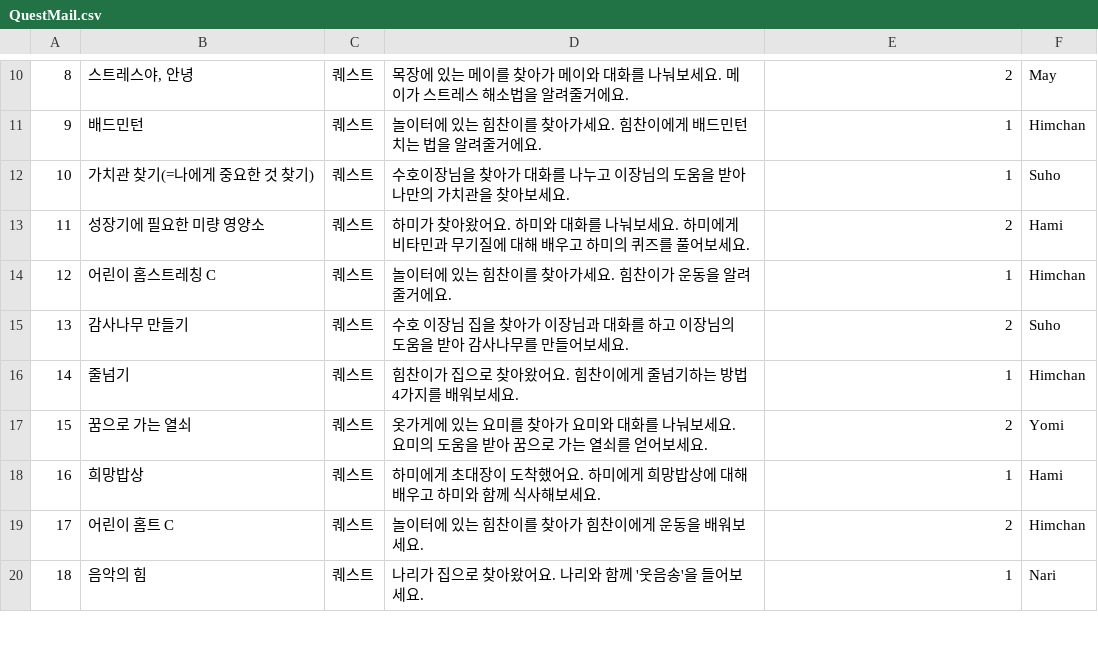
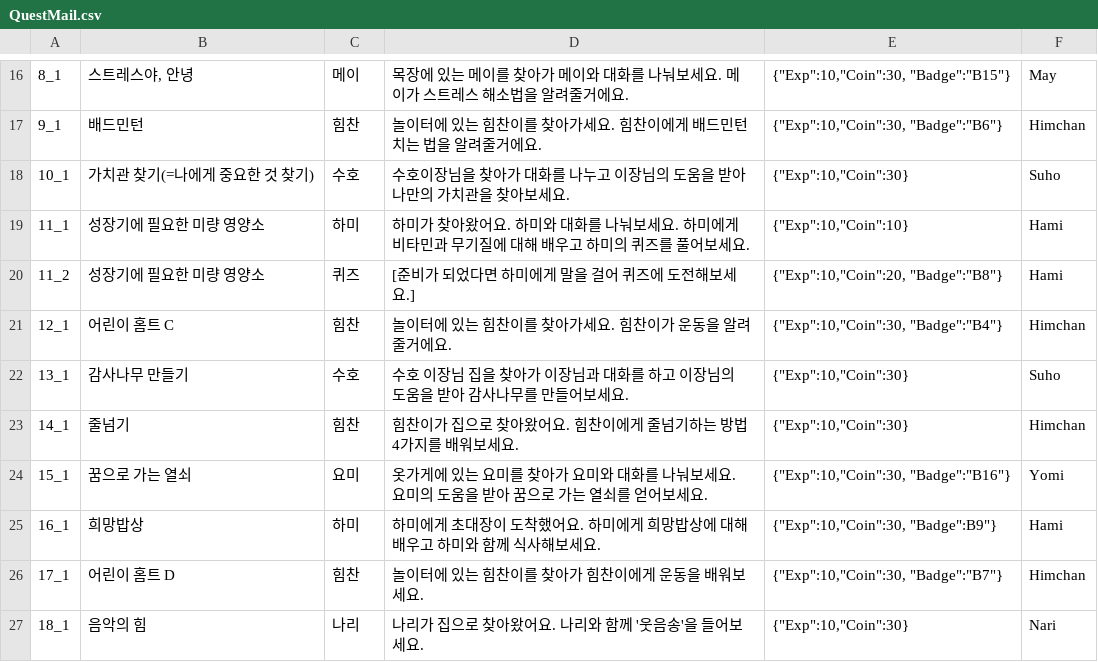
Before and after one commit to LHD-game/LoheldiGame, a CSV file: Loheldi_Project/Assets/Resources/Scripts/Quest/QuestMail.csv, drawn as a sheet; only a part is shown, gaps mark what is left out; the diff covers the shown part only.

```diff
--- a/Loheldi_Project/Assets/Resources/Scripts/Quest/QuestMail.csv
+++ b/Loheldi_Project/Assets/Resources/Scripts/Quest/QuestMail.csv
@@ -10,11 +16,12 @@
-8,"스트레스야, 안녕",퀘스트,목장에 있는 메이를 찾아가 메이와 대화를 나눠보세요. 메이가 스트레스 해소법을 알려줄거에요.,2,May
-9,배드민턴,퀘스트,놀이터에 있는 힘찬이를 찾아가세요. 힘찬이에게 배드민턴 치는 법을 알려줄거에요.,1,Himchan
-10,가치관 찾기(=나에게 중요한 것 찾기),퀘스트,수호이장님을 찾아가 대화를 나누고 이장님의 도움을 받아 나만의 가치관을 찾아보세요.,1,Suho
-11,성장기에 필요한 미량 영양소,퀘스트,하미가 찾아왔어요. 하미와 대화를 나눠보세요. 하미에게 비타민과 무기질에 대해 배우고 하미의 퀴즈를 풀어보세요.,2,Hami
-12,어린이 홈스트레칭 C,퀘스트,놀이터에 있는 힘찬이를 찾아가세요. 힘찬이가 운동을 알려줄거에요.,1,Himchan
-13,감사나무 만들기,퀘스트,수호 이장님 집을 찾아가 이장님과 대화를 하고 이장님의 도움을 받아 감사나무를 만들어보세요.,2,Suho
-14,줄넘기,퀘스트,힘찬이가 집으로 찾아왔어요. 힘찬이에게 줄넘기하는 방법 4가지를 배워보세요.,1,Himchan
-15,꿈으로 가는 열쇠,퀘스트,옷가게에 있는 요미를 찾아가 요미와 대화를 나눠보세요. 요미의 도움을 받아 꿈으로 가는 열쇠를 얻어보세요.,2,Yomi
-16,희망밥상,퀘스트,하미에게 초대장이 도착했어요. 하미에게 희망밥상에 대해 배우고 하미와 함께 식사해보세요.,1,Hami
-17,어린이 홈트 C,퀘스트,놀이터에 있는 힘찬이를 찾아가 힘찬이에게 운동을 배워보세요.,2,Himchan
-18,음악의 힘,퀘스트,나리가 집으로 찾아왔어요. 나리와 함께 '웃음송'을 들어보세요.,1,Nari
+8_1,"스트레스야, 안녕",메이,목장에 있는 메이를 찾아가 메이와 대화를 나눠보세요. 메이가 스트레스 해소법을 알려줄거에요.,"{""Exp"":10,""Coin"":30, ""Badge"":""B15""}",May
+9_1,배드민턴,힘찬,놀이터에 있는 힘찬이를 찾아가세요. 힘찬이에게 배드민턴 치는 법을 알려줄거에요.,"{""Exp"":10,""Coin"":30, ""Badge"":""B6""}",Himchan
+10_1,가치관 찾기(=나에게 중요한 것 찾기),수호,수호이장님을 찾아가 대화를 나누고 이장님의 도움을 받아 나만의 가치관을 찾아보세요.,"{""Exp"":10,""Coin"":30}",Suho
+11_1,성장기에 필요한 미량 영양소,하미,하미가 찾아왔어요. 하미와 대화를 나눠보세요. 하미에게 비타민과 무기질에 대해 배우고 하미의 퀴즈를 풀어보세요.,"{""Exp"":10,""Coin"":10}",Hami
+11_2,성장기에 필요한 미량 영양소,퀴즈,[준비가 되었다면 하미에게 말을 걸어 퀴즈에 도전해보세요.],"{""Exp"":10,""Coin"":20, ""Badge"":""B8""}",Hami
+12_1,어린이 홈트 C,힘찬,놀이터에 있는 힘찬이를 찾아가세요. 힘찬이가 운동을 알려줄거에요.,"{""Exp"":10,""Coin"":30, ""Badge"":""B4""}",Himchan
+13_1,감사나무 만들기,수호,수호 이장님 집을 찾아가 이장님과 대화를 하고 이장님의 도움을 받아 감사나무를 만들어보세요.,"{""Exp"":10,""Coin"":30}",Suho
+14_1,줄넘기,힘찬,힘찬이가 집으로 찾아왔어요. 힘찬이에게 줄넘기하는 방법 4가지를 배워보세요.,"{""Exp"":10,""Coin"":30}",Himchan
+15_1,꿈으로 가는 열쇠,요미,옷가게에 있는 요미를 찾아가 요미와 대화를 나눠보세요. 요미의 도움을 받아 꿈으로 가는 열쇠를 얻어보세요.,"{""Exp"":10,""Coin"":30, ""Badge"":""B16""}",Yomi
+16_1,희망밥상,하미,하미에게 초대장이 도착했어요. 하미에게 희망밥상에 대해 배우고 하미와 함께 식사해보세요.,"{""Exp"":10,""Coin"":30, ""Badge"":B9""}",Hami
+17_1,어린이 홈트 D,힘찬,놀이터에 있는 힘찬이를 찾아가 힘찬이에게 운동을 배워보세요.,"{""Exp"":10,""Coin"":30, ""Badge"":""B7""}",Himchan
+18_1,음악의 힘,나리,나리가 집으로 찾아왔어요. 나리와 함께 '웃음송'을 들어보세요.,"{""Exp"":10,""Coin"":30}",Nari
```
Also changed, not shown: 11 added rows, 5 removed rows and 31 edited cells elsewhere in this file, Loheldi_Project/Assets/Resources/Scripts/Quest/DialogNPC.csv, Loheldi_Project/Assets/Resources/Scripts/Quest/script.csv, 16 other files.
